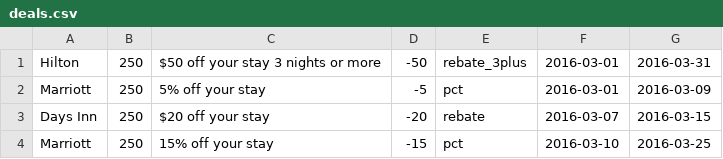
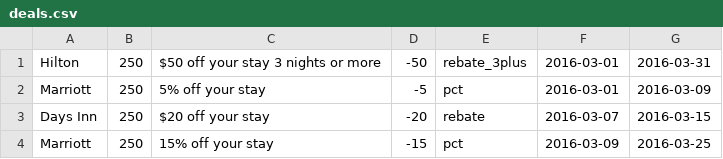
Before and after one commit to darshann25/Find-The-Best-Hotel-Deal, a CSV file: src/deals.csv, drawn as a sheet.

Commit message:
(input) Changed input for test cases

```diff
--- a/src/deals.csv
+++ b/src/deals.csv
@@ -3,2 +3,2 @@ Marriott,250,5% off your stay,-5,pct,2016-03-01,2016-03-09
 Days Inn,250,$20 off your stay,-20,rebate,2016-03-07,2016-03-15
-Marriott,250,15% off your stay,-15,pct,2016-03-10,2016-03-25
+Marriott,250,15% off your stay,-15,pct,2016-03-09,2016-03-25
```
